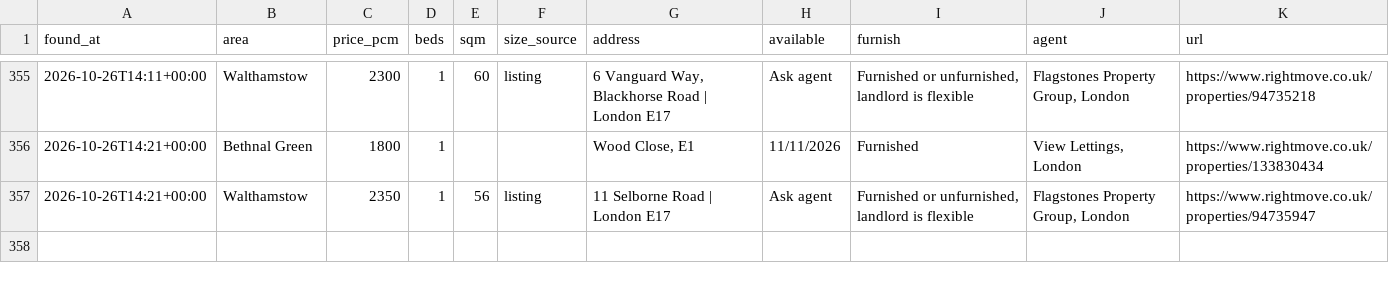
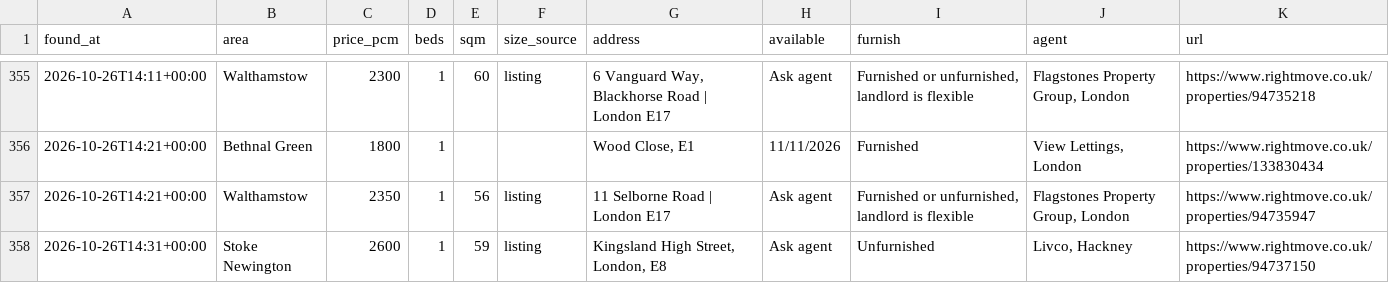
Before and after one commit to SBAIPEGSUE/flat-watch, a CSV file: matches.csv, drawn as a sheet; only a part is shown, gaps mark what is left out; the diff names each change by its address in the sheet, - before the commit and + after, or states it on an @@ line.

```diff
--- a/matches.csv
+++ b/matches.csv
+row 358: 2026-10-26T14:31+00:00 | Stoke Newington | 2600 | 1 | 59 | listing | Kingsland High Street, London, E8 | Ask agent | Unfurnished | Livco, Hackney | https://www.rightmove.co.uk/properties/94737150
```
Also changed, not shown: 1 other file.
